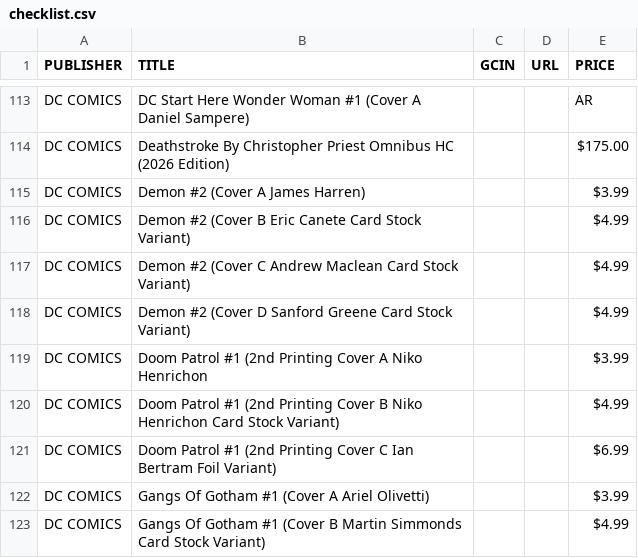
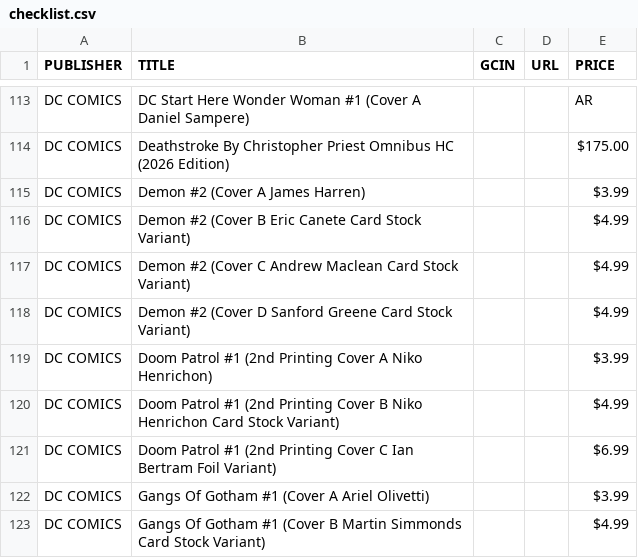
Before and after one commit to cslepage/comiclist_checklist, a CSV file: checklist.csv, drawn as a sheet; only a part is shown, gaps mark what is left out.

Commit message:
Update checklist.csv

```diff
--- a/checklist.csv
+++ b/checklist.csv
@@ -118,3 +118,3 @@ DC COMICS,Demon #2 (Cover C Andrew Maclean Card Stock Variant),,,$4.99
 DC COMICS,Demon #2 (Cover D Sanford Greene Card Stock Variant),,,$4.99
-DC COMICS,Doom Patrol #1 (2nd Printing Cover A Niko Henrichon,,,$3.99
+DC COMICS,Doom Patrol #1 (2nd Printing Cover A Niko Henrichon),,,$3.99
 DC COMICS,Doom Patrol #1 (2nd Printing Cover B Niko Henrichon Card Stock Variant),,,$4.99
```
